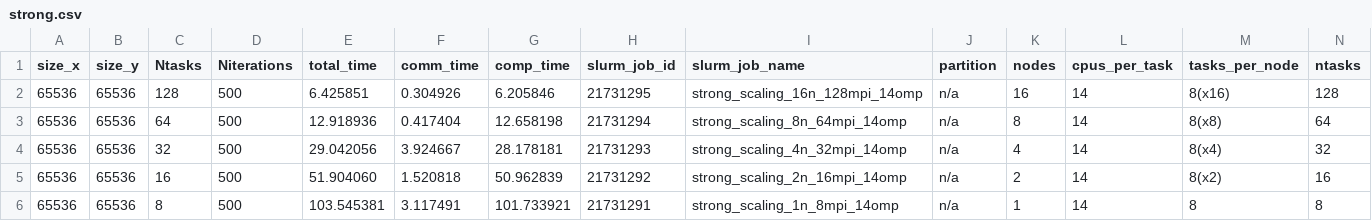
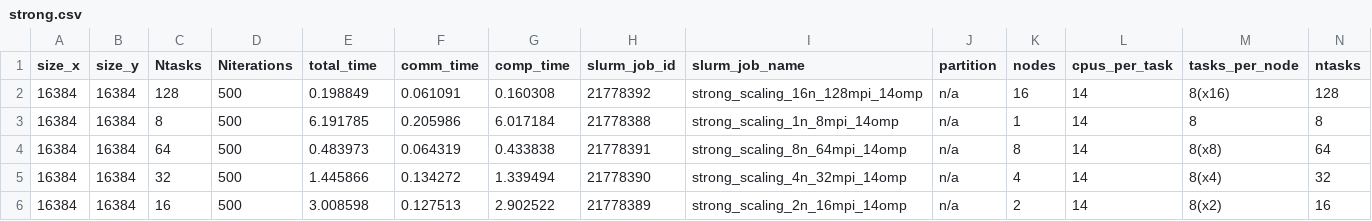
Before and after one commit to giovanni-lucarelli/HPC-assignment, a CSV file: analysis/strong.csv, drawn as a sheet; only a part is shown; removed rows and columns are numbered as before the commit, all else as after; rows hold the shown columns only; the diff names each change by its address in the sheet, - before the commit and + after, or states it on an @@ line.

Commit message:
last data 2^14 grid

```diff
--- a/analysis/strong.csv
+++ b/analysis/strong.csv
-A2 (size_x): 65536
+A2 (size_x): 16384
-B2 (size_y): 65536
+B2 (size_y): 16384
-E2 (total_time): 6.425851
+E2 (total_time): 0.198849
-F2 (comm_time): 0.304926
+F2 (comm_time): 0.061091
-G2 (comp_time): 6.205846
+G2 (comp_time): 0.160308
-H2 (slurm_job_id): 21731295
+H2 (slurm_job_id): 21778392
+row 3: 16384 | 16384 | 8 | 500 | 6.191785 | 0.205986 | 6.017184 | 21778388 | strong_scaling_1n_8mpi_14omp | n/a | 1 | 14 | 8 | 8
-A4:A6 (size_x): 65536
+A4:A6 (size_x): 16384
-B4:B6 (size_y): 65536
+B4:B6 (size_y): 16384
-E4 (total_time): 12.918936
+E4 (total_time): 0.483973
-F4 (comm_time): 0.417404
+F4 (comm_time): 0.064319
-G4 (comp_time): 12.658198
+G4 (comp_time): 0.433838
-H4 (slurm_job_id): 21731294
+H4 (slurm_job_id): 21778391
-E5 (total_time): 29.042056
+E5 (total_time): 1.445866
-F5 (comm_time): 3.924667
+F5 (comm_time): 0.134272
-G5 (comp_time): 28.178181
+G5 (comp_time): 1.339494
-H5 (slurm_job_id): 21731293
+H5 (slurm_job_id): 21778390
-E6 (total_time): 51.904060
+E6 (total_time): 3.008598
-F6 (comm_time): 1.520818
+F6 (comm_time): 0.127513
-G6 (comp_time): 50.962839
+G6 (comp_time): 2.902522
-H6 (slurm_job_id): 21731292
+H6 (slurm_job_id): 21778389
-row 6: 65536 | 65536 | 8 | 500 | 103.545381 | 3.117491 | 101.733921 | 21731291 | strong_scaling_1n_8mpi_14omp | n/a | 1 | 14 | 8 | 8
```
Also changed, not shown: analysis/threads.csv, analysis/weak.csv, 17 other files.
